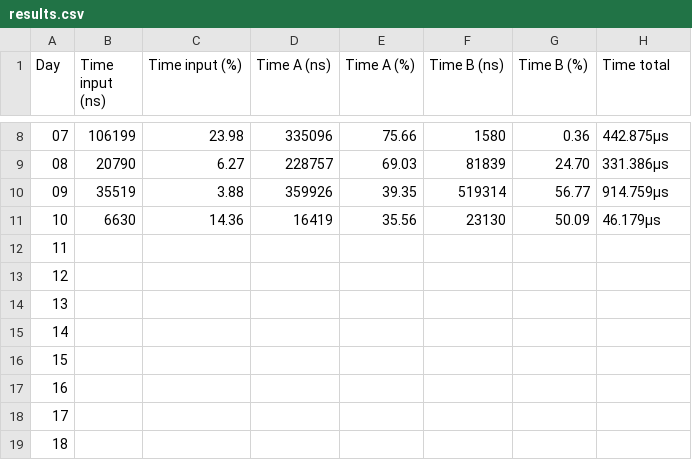
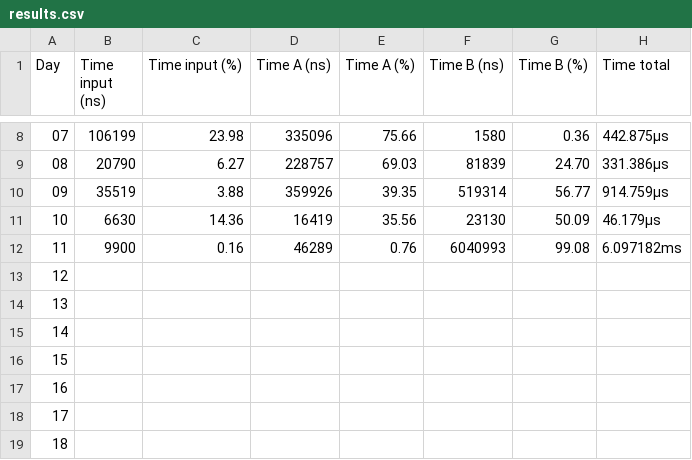
Before and after one commit to ziglef/aoc-2022, a CSV file: results.csv, drawn as a sheet; only a part is shown, gaps mark what is left out.

```diff
--- a/results.csv
+++ b/results.csv
@@ -11,3 +11,3 @@ Day,Time input (ns),Time input (%),Time A (ns),Time A (%),Time B (ns),Time B (%)
 10,6630,14.36,16419,35.56,23130,50.09,46.179µs
-11,,,,,,,
+11,9900,0.16,46289,0.76,6040993,99.08,6.097182ms
 12,,,,,,,
```
Also changed, not shown: 5 other files.
